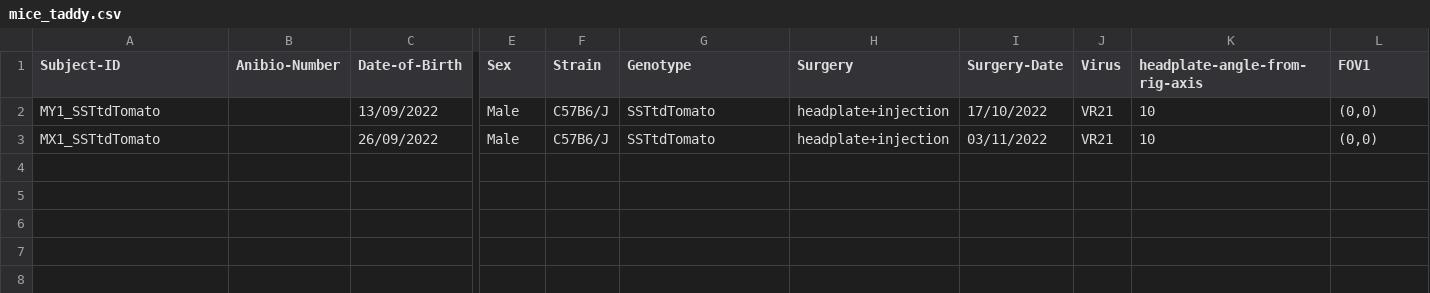
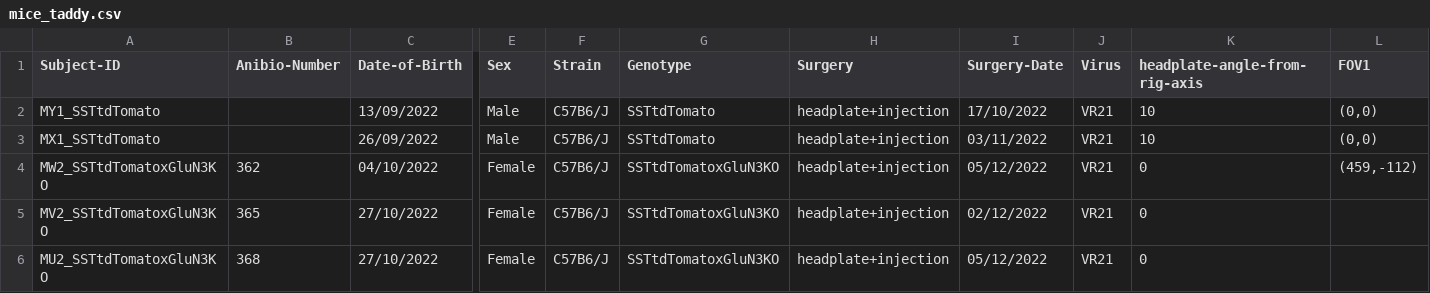
Before and after one commit to yzerlaut/physion, a CSV file: src/physion/acquisition/subjects/mice_taddy.csv, drawn as a sheet; only a part is shown, gaps mark what is left out; rows hold the shown columns only; the diff names each change by its address in the sheet, - before the commit and + after, or states it on an @@ line.

```diff
--- a/src/physion/acquisition/subjects/mice_taddy.csv
+++ b/src/physion/acquisition/subjects/mice_taddy.csv
+row 4: MW2_SSTtdTomatoxGluN3KO | 362 | 04/10/2022 | Female | C57B6/J | SSTtdTomatoxGluN3KO | headplate+injection | 05/12/2022 | VR21 | 0 | (459,-112)
+row 5: MV2_SSTtdTomatoxGluN3KO | 365 | 27/10/2022 | Female | C57B6/J | SSTtdTomatoxGluN3KO | headplate+injection | 02/12/2022 | VR21 | 0
+row 6: MU2_SSTtdTomatoxGluN3KO | 368 | 27/10/2022 | Female | C57B6/J | SSTtdTomatoxGluN3KO | headplate+injection | 05/12/2022 | VR21 | 0
```
Also changed, not shown: 4 other files.
